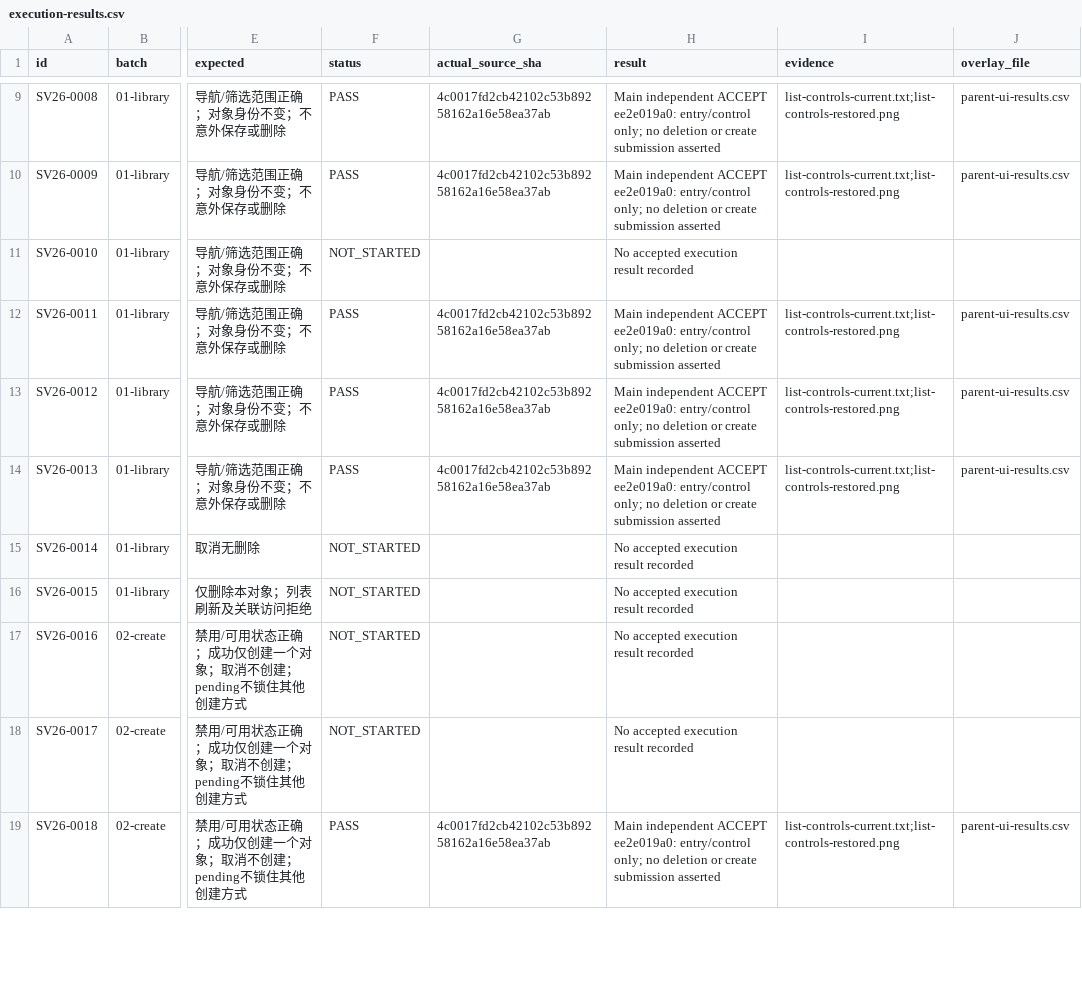
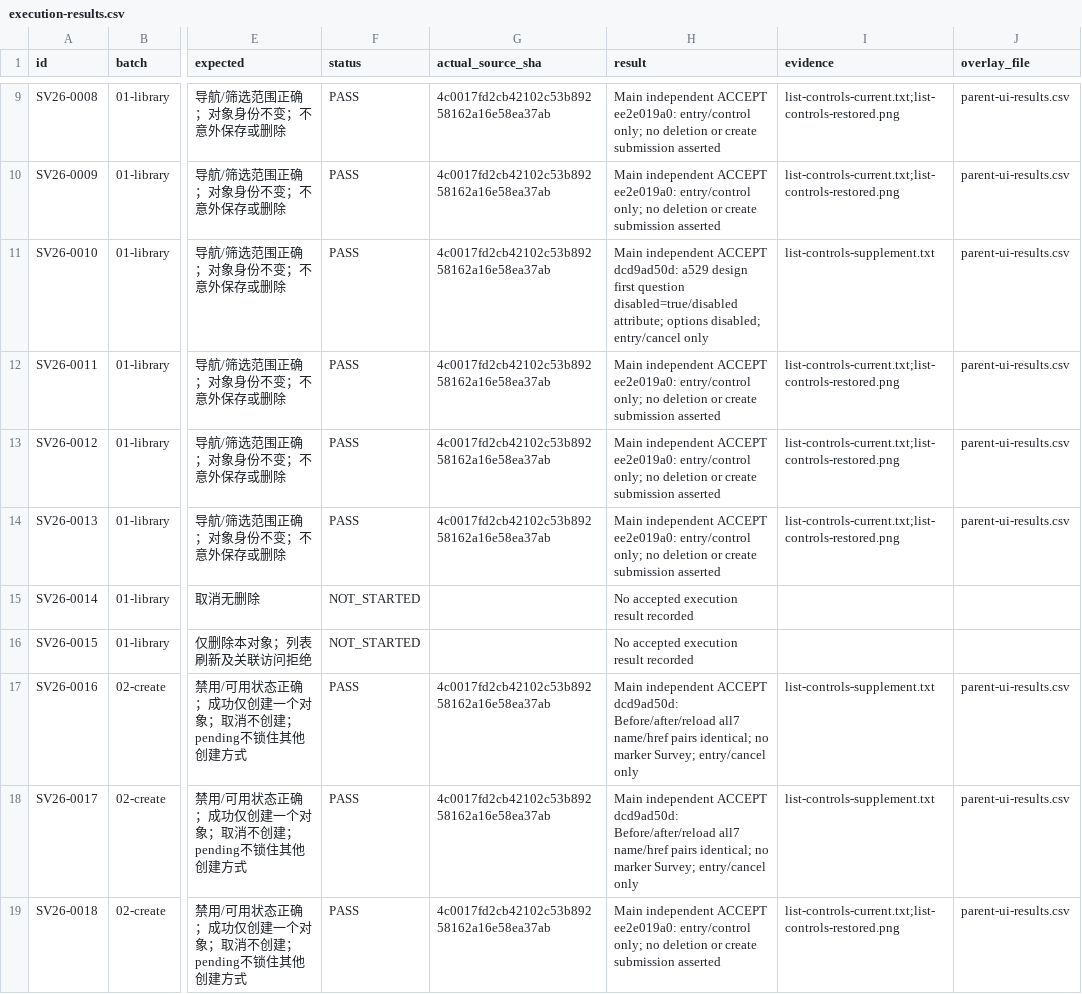
Before and after one commit to boardx/workspacex, a CSV file: docs/evidence/survey-all-buttons-20261004/execution-results.csv, drawn as a sheet; only a part is shown, gaps mark what is left out; the diff names each change by its address in the sheet, - before the commit and + after, or states it on an @@ line.

```diff
--- a/docs/evidence/survey-all-buttons-20261004/execution-results.csv
+++ b/docs/evidence/survey-all-buttons-20261004/execution-results.csv
-F11 (status): NOT_STARTED
+F11 (status): PASS
-G11 (actual_source_sha): (empty)
+G11 (actual_source_sha): 4c0017fd2cb42102c53b89258162a16e58ea37ab
-H11 (result): No accepted execution result recorded
+H11 (result): Main independent ACCEPT dcd9ad50d: a529 design first question disabled=true/disabled attribute; options disabled; entry/cancel only
-I11 (evidence): (empty)
+I11 (evidence): list-controls-supplement.txt
-J11 (overlay_file): (empty)
+J11 (overlay_file): parent-ui-results.csv
-F17:F18 (status): NOT_STARTED
+F17:F18 (status): PASS
-G17:G18 (actual_source_sha): (empty)
+G17:G18 (actual_source_sha): 4c0017fd2cb42102c53b89258162a16e58ea37ab
-H17:H18 (result): No accepted execution result recorded
+H17:H18 (result): Main independent ACCEPT dcd9ad50d: Before/after/reload all7 name/href pairs identical; no marker Survey; entry/cancel only
-I17:I18 (evidence): (empty)
+I17:I18 (evidence): list-controls-supplement.txt
-J17:J18 (overlay_file): (empty)
+J17:J18 (overlay_file): parent-ui-results.csv
```
Also changed, not shown: docs/evidence/survey-all-buttons-20261004/parent-ui-results.csv, docs/evidence/survey-all-buttons-20261004/remaining-results.csv, 5 other files.
